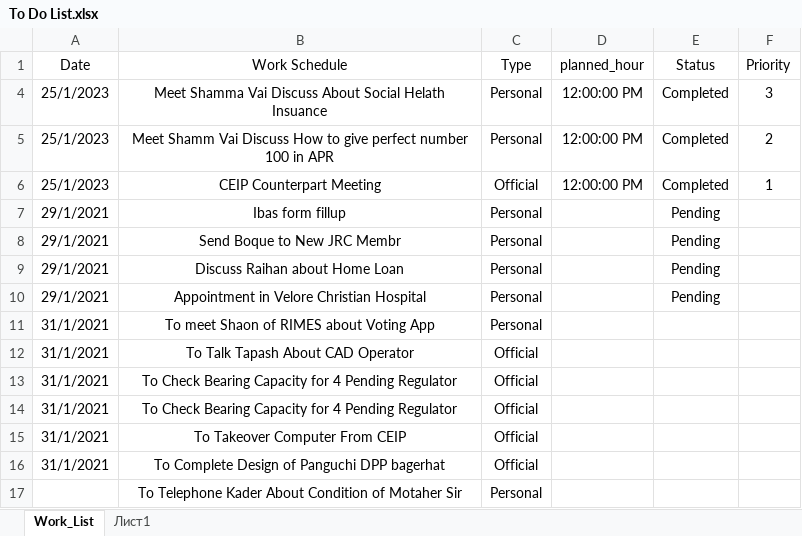
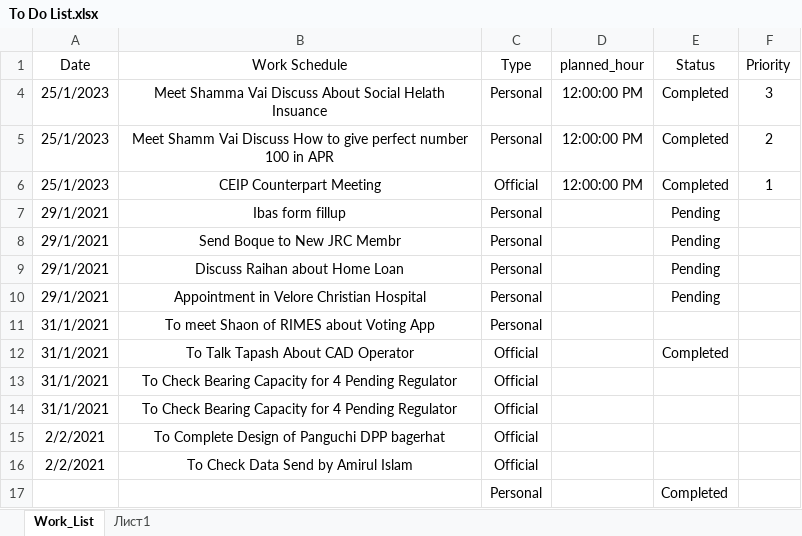
Before and after one commit to dc8r207/Designs_All, an Excel workbook: Xen Jakaria/To Do List.xlsx, sheet Work_List, drawn as a sheet; values as stored, in another font and other column widths than the file's, no borders; removed rows and columns are numbered as before the commit, all else as after; the diff names each change by its address in the sheet, - before the commit and + after, or states it on an @@ line.

```diff
--- a/Xen Jakaria/To Do List.xlsx (sheet Work_List)
+++ b/Xen Jakaria/To Do List.xlsx (sheet Work_List)
-E12 (Status): (empty)
+E12 (Status): Completed
-row 15: 31/1/2021 | To Takeover Computer From CEIP | Official
-A15 (Date): 31/1/2021
+A15 (Date): 2/2/2021
-row 17:  | To Telephone Kader About Condition of Motaher Sir | Personal
+row 16: 2/2/2021 | To Check Data Send by Amirul Islam | Official
+row 17:  |  | Personal |  | Completed
```
Also changed, not shown: AE Zaid/Bagerhat/2022-23/Protective Work Design/Sannashi to kanalia/Input_Output/Sannashi_to_Khawlia_Input2.xlsx, 26 other files.
